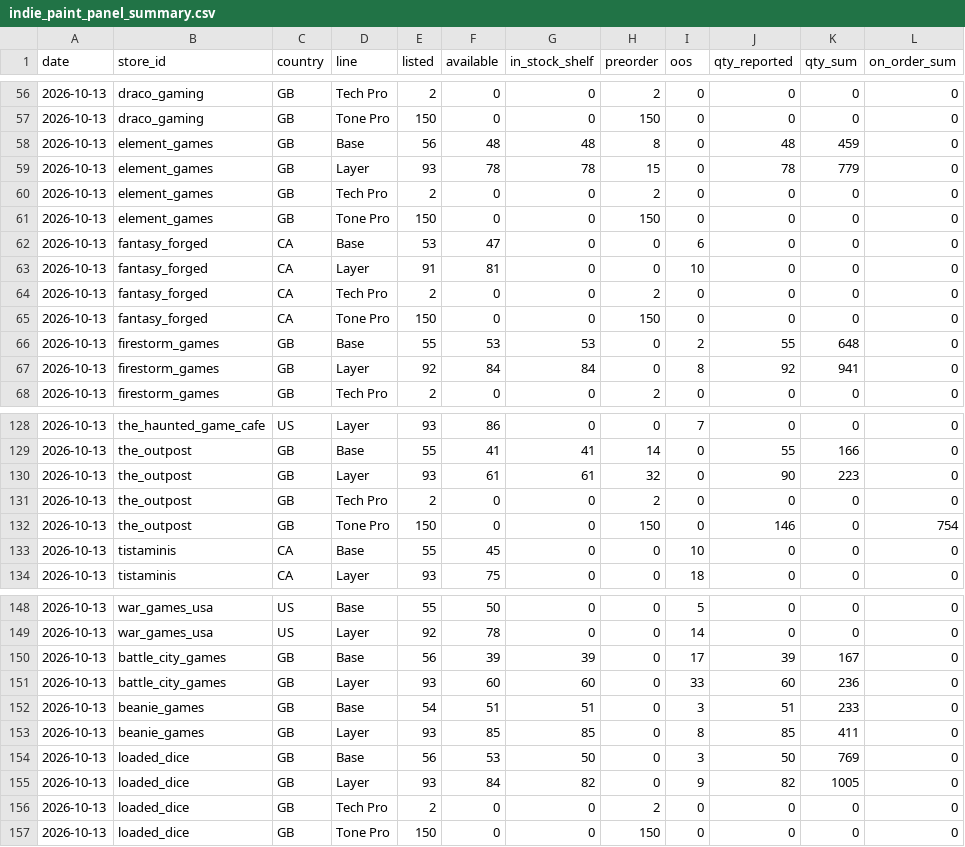
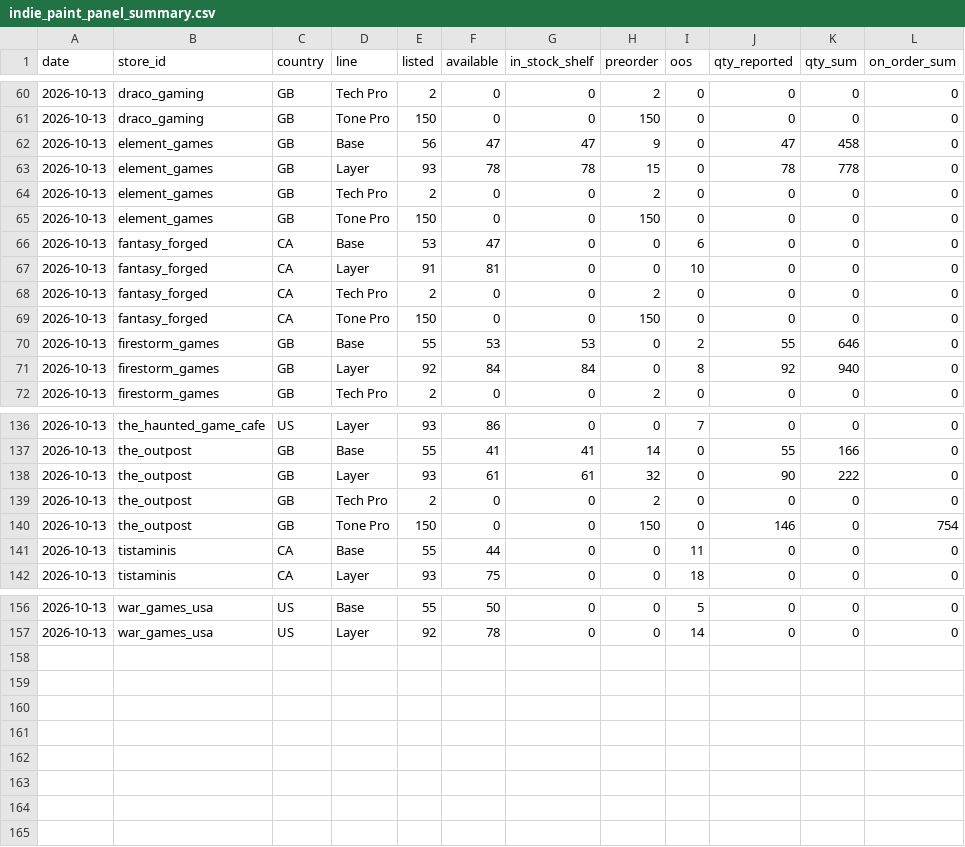
Before and after one commit to emmania1/warhammer-demand-dashboard, a CSV file: data/indie_paint_panel_summary.csv, drawn as a sheet; only a part is shown, gaps mark what is left out; the diff covers the shown part only.

```diff
--- a/data/indie_paint_panel_summary.csv
+++ b/data/indie_paint_panel_summary.csv
@@ -57,4 +61,4 @@ date,store_id,country,line,listed,available,in_stock_shelf,preorder,oos,qty_repo
 2026-10-13,draco_gaming,GB,Tone Pro,150,0,0,150,0,0,0,0
-2026-10-13,element_games,GB,Base,56,48,48,8,0,48,459,0
-2026-10-13,element_games,GB,Layer,93,78,78,15,0,78,779,0
+2026-10-13,element_games,GB,Base,56,47,47,9,0,47,458,0
+2026-10-13,element_games,GB,Layer,93,78,78,15,0,78,778,0
 2026-10-13,element_games,GB,Tech Pro,2,0,0,2,0,0,0,0
@@ -65,4 +69,4 @@ date,store_id,country,line,listed,available,in_stock_shelf,preorder,oos,qty_repo
 2026-10-13,fantasy_forged,CA,Tone Pro,150,0,0,150,0,0,0,0
-2026-10-13,firestorm_games,GB,Base,55,53,53,0,2,55,648,0
-2026-10-13,firestorm_games,GB,Layer,92,84,84,0,8,92,941,0
+2026-10-13,firestorm_games,GB,Base,55,53,53,0,2,55,646,0
+2026-10-13,firestorm_games,GB,Layer,92,84,84,0,8,92,940,0
 2026-10-13,firestorm_games,GB,Tech Pro,2,0,0,2,0,0,0,0
@@ -129,6 +137,6 @@ date,store_id,country,line,listed,available,in_stock_shelf,preorder,oos,qty_repo
 2026-10-13,the_outpost,GB,Base,55,41,41,14,0,55,166,0
-2026-10-13,the_outpost,GB,Layer,93,61,61,32,0,90,223,0
+2026-10-13,the_outpost,GB,Layer,93,61,61,32,0,90,222,0
 2026-10-13,the_outpost,GB,Tech Pro,2,0,0,2,0,0,0,0
 2026-10-13,the_outpost,GB,Tone Pro,150,0,0,150,0,146,0,754
-2026-10-13,tistaminis,CA,Base,55,45,0,0,10,0,0,0
+2026-10-13,tistaminis,CA,Base,55,44,0,0,11,0,0,0
 2026-10-13,tistaminis,CA,Layer,93,75,0,0,18,0,0,0
@@ -149,9 +157 @@ date,store_id,country,line,listed,available,in_stock_shelf,preorder,oos,qty_repo
 2026-10-13,war_games_usa,US,Layer,92,78,0,0,14,0,0,0
-2026-10-13,battle_city_games,GB,Base,56,39,39,0,17,39,167,0
-2026-10-13,battle_city_games,GB,Layer,93,60,60,0,33,60,236,0
-2026-10-13,beanie_games,GB,Base,54,51,51,0,3,51,233,0
-2026-10-13,beanie_games,GB,Layer,93,85,85,0,8,85,411,0
-2026-10-13,loaded_dice,GB,Base,56,53,50,0,3,50,769,0
-2026-10-13,loaded_dice,GB,Layer,93,84,82,0,9,82,1005,0
-2026-10-13,loaded_dice,GB,Tech Pro,2,0,0,2,0,0,0,0
-2026-10-13,loaded_dice,GB,Tone Pro,150,0,0,150,0,0,0,0
```
Also changed, not shown: 4 edited cells elsewhere in this file, data/indie_paint_panel_qty_series.csv, data/indie_paint_panel_qty_summary.csv, 3 other files.
